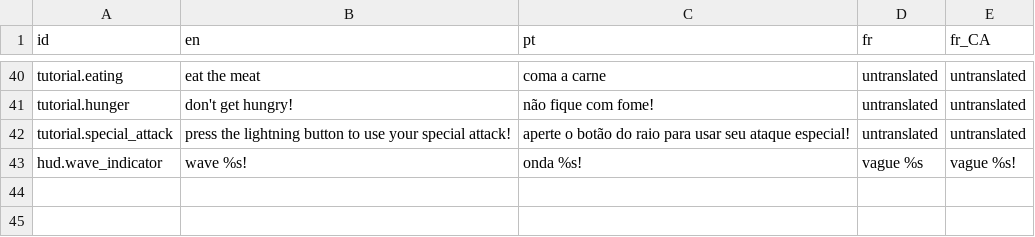
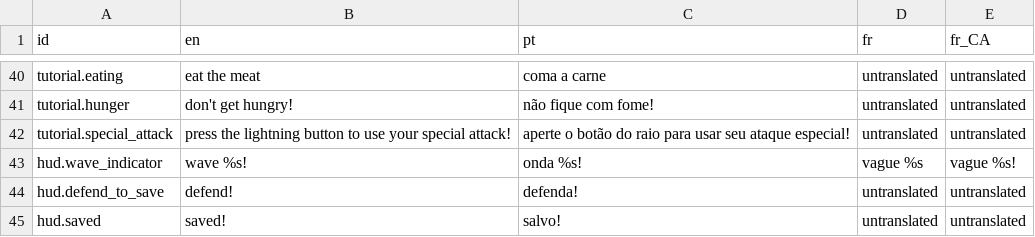
Before and after one commit to 12gauged/Carnivore, a CSV file: system/data/lang/lang.csv, drawn as a sheet; only a part is shown, gaps mark what is left out.

Commit message:
added saving flag
saving flags are used to save progress mid game, defend the flag position for a certain amount of time to save the game

```diff
--- a/system/data/lang/lang.csv
+++ b/system/data/lang/lang.csv
@@ -43 +43,3 @@ tutorial.special_attack,press the lightning button to use your special attack!,a
 hud.wave_indicator,wave %s!,onda %s!,vague %s,vague %s!
+hud.defend_to_save,defend!,defenda!,untranslated,untranslated
+hud.saved,saved!,salvo!,untranslated,untranslated
```
Also changed, not shown: 21 other files.
